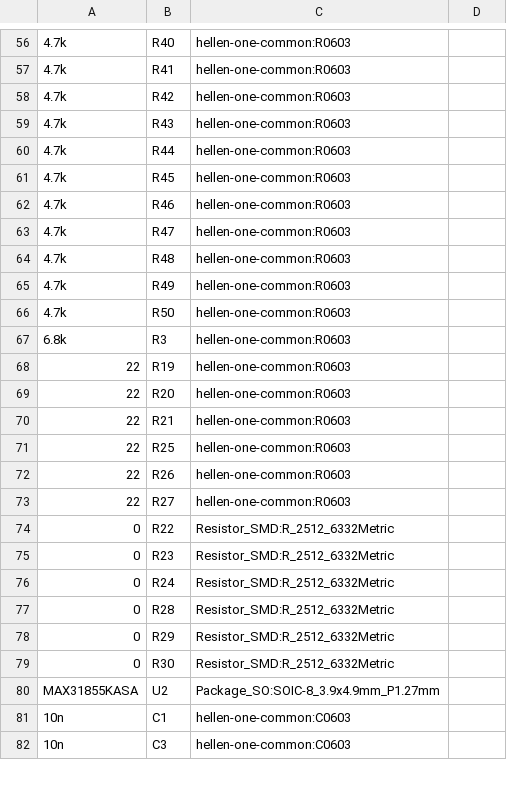
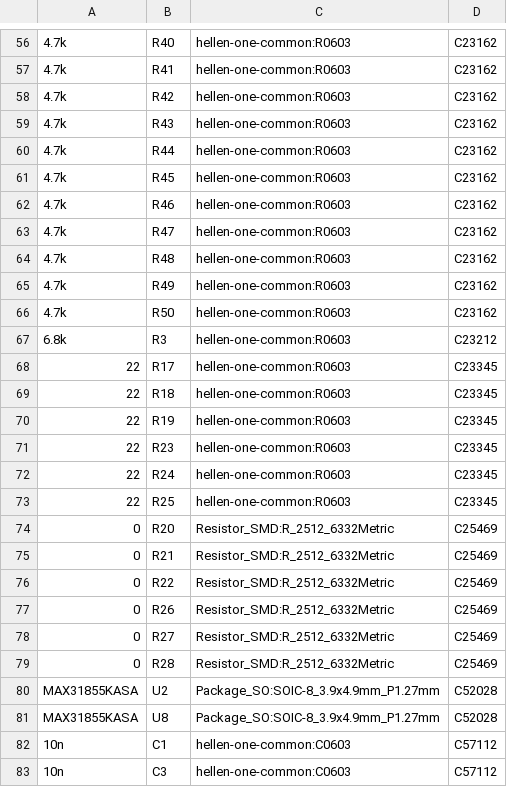
Before and after one commit to greenenergyperuwifi/hellen121vag, a CSV file: gerber/hellen121vag.csv, drawn as a sheet; only a part is shown, gaps mark what is left out; removed rows and columns are numbered as before the commit, all else as after; the diff covers the shown part only; the diff names each change by its address in the sheet, - before the commit and + after, or states it on an @@ line.

```diff
--- a/gerber/hellen121vag.csv
+++ b/gerber/hellen121vag.csv
-D56:D66: (empty)
+D56:D66: C23162
-D67: (empty)
+D67: C23212
+row 68: 22 | R17 | hellen-one-common:R0603 | C23345
+row 69: 22 | R18 | hellen-one-common:R0603 | C23345
-D70:D73: (empty)
+D70:D73: C23345
-B71: R20
+B71: R23
-B72: R21
+B72: R24
-row 72: 22 | R26 | hellen-one-common:R0603
-row 73: 22 | R27 | hellen-one-common:R0603
+row 74: 0 | R20 | Resistor_SMD:R_2512_6332Metric | C25469
+row 75: 0 | R21 | Resistor_SMD:R_2512_6332Metric | C25469
-D76:D79: (empty)
+D76:D79: C25469
-B77: R23
+B77: R26
-B78: R24
+B78: R27
-row 78: 0 | R29 | Resistor_SMD:R_2512_6332Metric
-row 79: 0 | R30 | Resistor_SMD:R_2512_6332Metric
-D80: (empty)
+D80: C52028
+row 81: MAX31855KASA | U8 | Package_SO:SOIC-8_3.9x4.9mm_P1.27mm | C52028
-D82:D83: (empty)
+D82:D83: C57112
```
Also changed, not shown: 1 added row, 2 removed rows and 59 edited cells elsewhere in this file, 10 other files.
